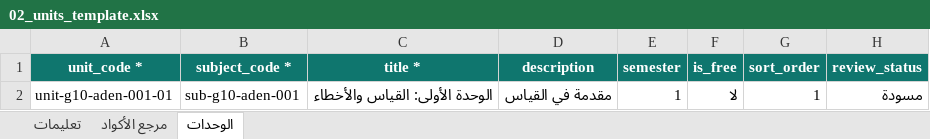
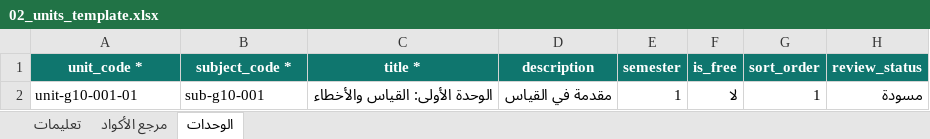
Before and after one commit to msorori-mh/tas-heel-8e64d405, an Excel workbook: public/content-import-templates/02_units_template.xlsx, sheet الوحدات, drawn as a sheet; values as stored, in another font and other column widths than the file's, no borders; the diff names each change by its address in the sheet, - before the commit and + after, or states it on an @@ line.

```diff
--- a/public/content-import-templates/02_units_template.xlsx (sheet الوحدات)
+++ b/public/content-import-templates/02_units_template.xlsx (sheet الوحدات)
-A2 (unit_code *): unit-g10-aden-001-01
+A2 (unit_code *): unit-g10-001-01
-B2 (subject_code *): sub-g10-aden-001
+B2 (subject_code *): sub-g10-001
```
Also changed, not shown: sheet تعليمات, public/content-import-templates/01_subjects_template.xlsx, public/content-import-templates/03_lessons_template.xlsx, 7 other files.
